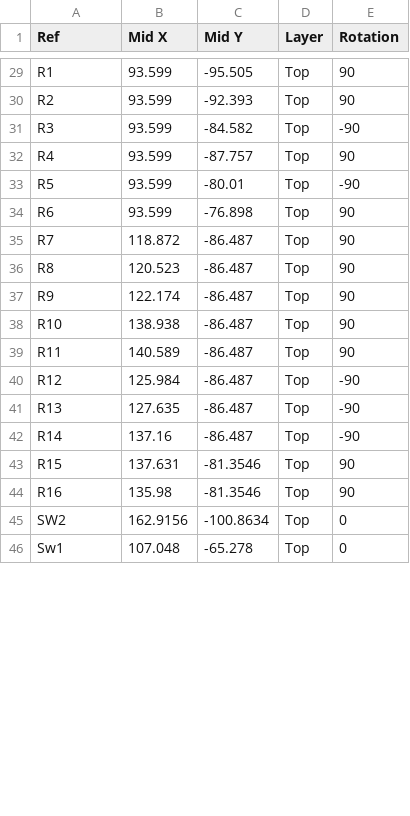
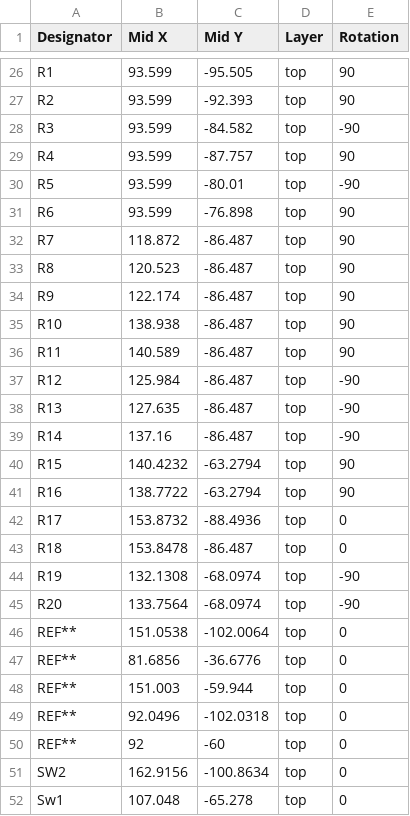
Before and after one commit to JustinHsu845/PiE-Y15, a CSV file: PDB/JLC/CPL/PDB-all-pos.csv, drawn as a sheet; only a part is shown, gaps mark what is left out; addresses are those after the commit; the diff covers the shown part only; the diff names each change by its address in the sheet, - before the commit and + after, or states it on an @@ line.

```diff
--- a/PDB/JLC/CPL/PDB-all-pos.csv
+++ b/PDB/JLC/CPL/PDB-all-pos.csv
-A1: Ref
+A1: Designator
-D26:D41 (Layer): Top
+D26:D41 (Layer): top
-B40 (Mid X): 137.631
+B40 (Mid X): 140.4232
-C40:C41 (Mid Y): -81.3546
+C40:C41 (Mid Y): -63.2794
-B41 (Mid X): 135.98
+B41 (Mid X): 138.7722
+row 42: R17 | 153.8732 | -88.4936 | top | 0
+row 43: R18 | 153.8478 | -86.487 | top | 0
+row 44: R19 | 132.1308 | -68.0974 | top | -90
+row 45: R20 | 133.7564 | -68.0974 | top | -90
+row 46: REF** | 151.0538 | -102.0064 | top | 0
+row 47: REF** | 81.6856 | -36.6776 | top | 0
+row 48: REF** | 151.003 | -59.944 | top | 0
+row 49: REF** | 92.0496 | -102.0318 | top | 0
+row 50: REF** | 92 | -60 | top | 0
-D51:D52 (Layer): Top
+D51:D52 (Layer): top
```
Also changed, not shown: 4 added rows, 6 removed rows and 30 edited cells elsewhere in this file, PDB/JLC/BOM/PDB.csv, 25 other files.
